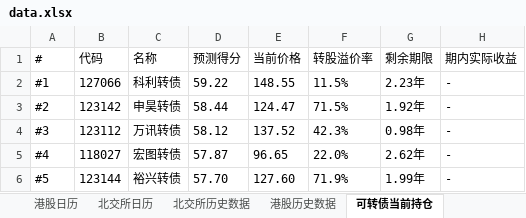
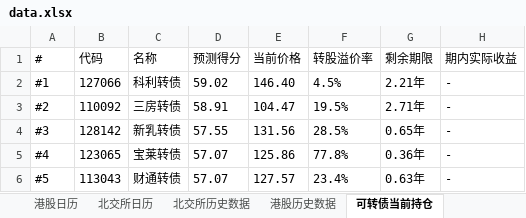
Before and after one commit to zhiyongiscoding-bot/investment-dashboard, an Excel workbook: data.xlsx, sheet 可转债当前持仓, drawn as a sheet; only a part is shown; values as stored, in another font and other column widths than the file's, no borders; the diff covers the shown part only; the diff names each change by its address in the sheet, - before the commit and + after, or states it on an @@ line.

```diff
--- a/data.xlsx (sheet 可转债当前持仓)
+++ b/data.xlsx (sheet 可转债当前持仓)
-D2 (预测得分): 59.22
+D2 (预测得分): 59.02
-E2 (当前价格): 148.55
+E2 (当前价格): 146.40
-F2 (转股溢价率): 11.5%
+F2 (转股溢价率): 4.5%
-G2 (剩余期限): 2.23年
+G2 (剩余期限): 2.21年
-B3 (代码): 123142
+B3 (代码): 110092
-C3 (名称): 申昊转债
+C3 (名称): 三房转债
-D3 (预测得分): 58.44
+D3 (预测得分): 58.91
-E3 (当前价格): 124.47
+E3 (当前价格): 104.47
-F3 (转股溢价率): 71.5%
+F3 (转股溢价率): 19.5%
-G3 (剩余期限): 1.92年
+G3 (剩余期限): 2.71年
-B4 (代码): 123112
+B4 (代码): 128142
-C4 (名称): 万讯转债
+C4 (名称): 新乳转债
-D4 (预测得分): 58.12
+D4 (预测得分): 57.55
-E4 (当前价格): 137.52
+E4 (当前价格): 131.56
-F4 (转股溢价率): 42.3%
+F4 (转股溢价率): 28.5%
-G4 (剩余期限): 0.98年
+G4 (剩余期限): 0.65年
-B5 (代码): 118027
+B5 (代码): 123065
-C5 (名称): 宏图转债
+C5 (名称): 宝莱转债
-D5 (预测得分): 57.87
+D5 (预测得分): 57.07
-E5 (当前价格): 96.65
+E5 (当前价格): 125.86
-F5 (转股溢价率): 22.0%
+F5 (转股溢价率): 77.8%
-G5 (剩余期限): 2.62年
+G5 (剩余期限): 0.36年
-B6 (代码): 123144
+B6 (代码): 113043
-C6 (名称): 裕兴转债
+C6 (名称): 财通转债
-D6 (预测得分): 57.70
+D6 (预测得分): 57.07
-E6 (当前价格): 127.60
+E6 (当前价格): 127.57
-F6 (转股溢价率): 71.9%
+F6 (转股溢价率): 23.4%
-G6 (剩余期限): 1.99年
+G6 (剩余期限): 0.63年
```
Also changed, not shown: 29 edited cells elsewhere in this sheet, sheet 可转债回测表现, sheet 可转债上期持仓, sheet 港股日历, sheet 北交所历史数据, 1 other file.
